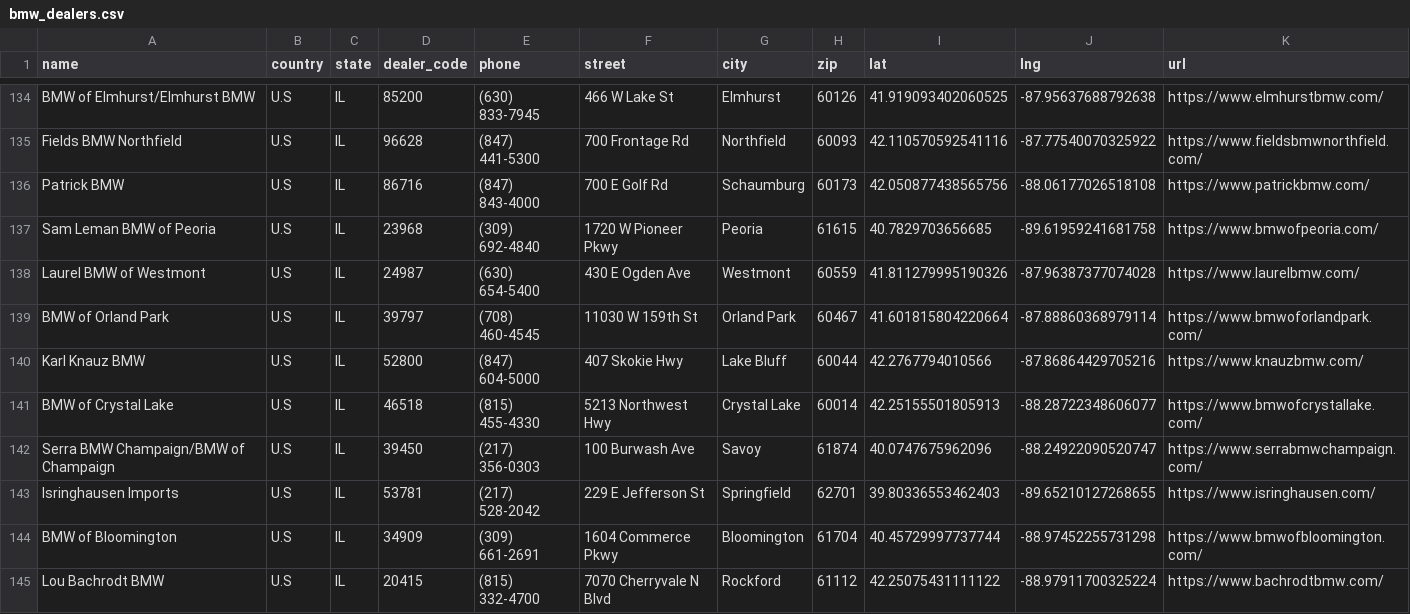
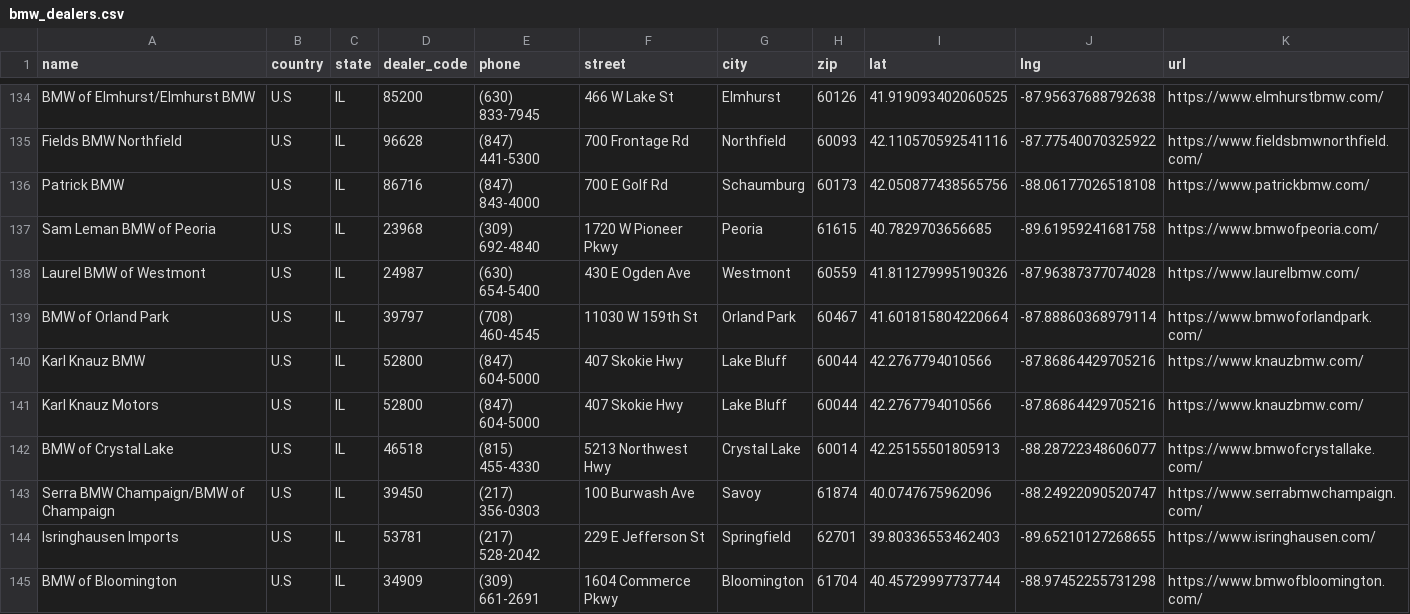
Before and after one commit to Sman19/DEALER-MAP, a CSV file: bmw_dealers.csv, drawn as a sheet; only a part is shown, gaps mark what is left out; the shorter side is filled out with more unchanged rows; the diff names each change by its address in the sheet, - before the commit and + after, or states it on an @@ line.

Commit message:
Update bmw_dealers.csv

```diff
--- a/bmw_dealers.csv
+++ b/bmw_dealers.csv
+row 141: Karl Knauz Motors | U.S | IL | 52800 | (847) 604-5000 | 407 Skokie Hwy | Lake Bluff | 60044 | 42.2767794010566 | -87.86864429705216 | https://www.knauzbmw.com/
```
